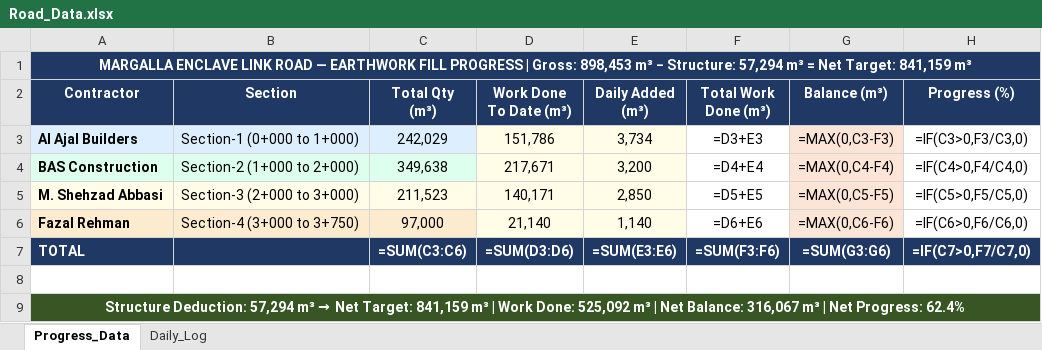
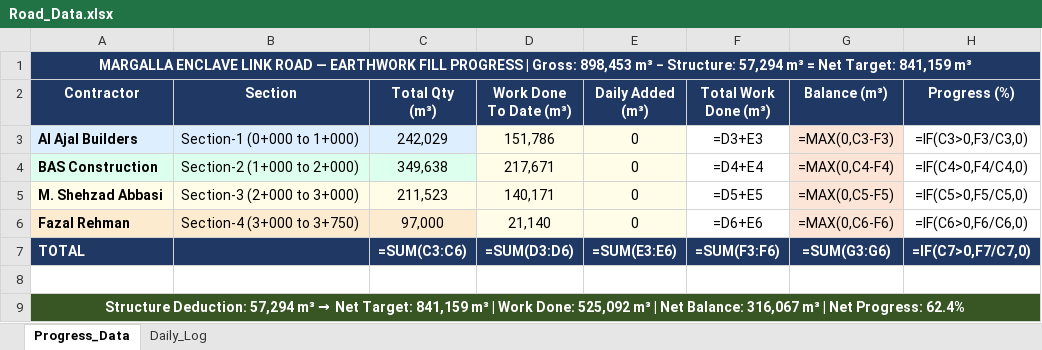
Before and after one commit to Measaan/Margalla-Earthwork-Fill-Dashboard, an Excel workbook: Road_Data.xlsx, sheet Progress_Data, drawn as a sheet; values as stored, in another font and other column widths than the file's, no borders; formulas without a stored value are shown as written; the diff names each change by its address in the sheet, - before the commit and + after, or states it on an @@ line.

Commit message:
Daily update 10/03/2026 10:16:37.55

```diff
--- a/Road_Data.xlsx (sheet Progress_Data)
+++ b/Road_Data.xlsx (sheet Progress_Data)
-E3 (Daily Added (m³)): 3,734
+E3 (Daily Added (m³)): 0
-E4 (Daily Added (m³)): 3,200
+E4 (Daily Added (m³)): 0
-E5 (Daily Added (m³)): 2,850
+E5 (Daily Added (m³)): 0
-E6 (Daily Added (m³)): 1,140
+E6 (Daily Added (m³)): 0
```
Also changed, not shown: 1 other file.
